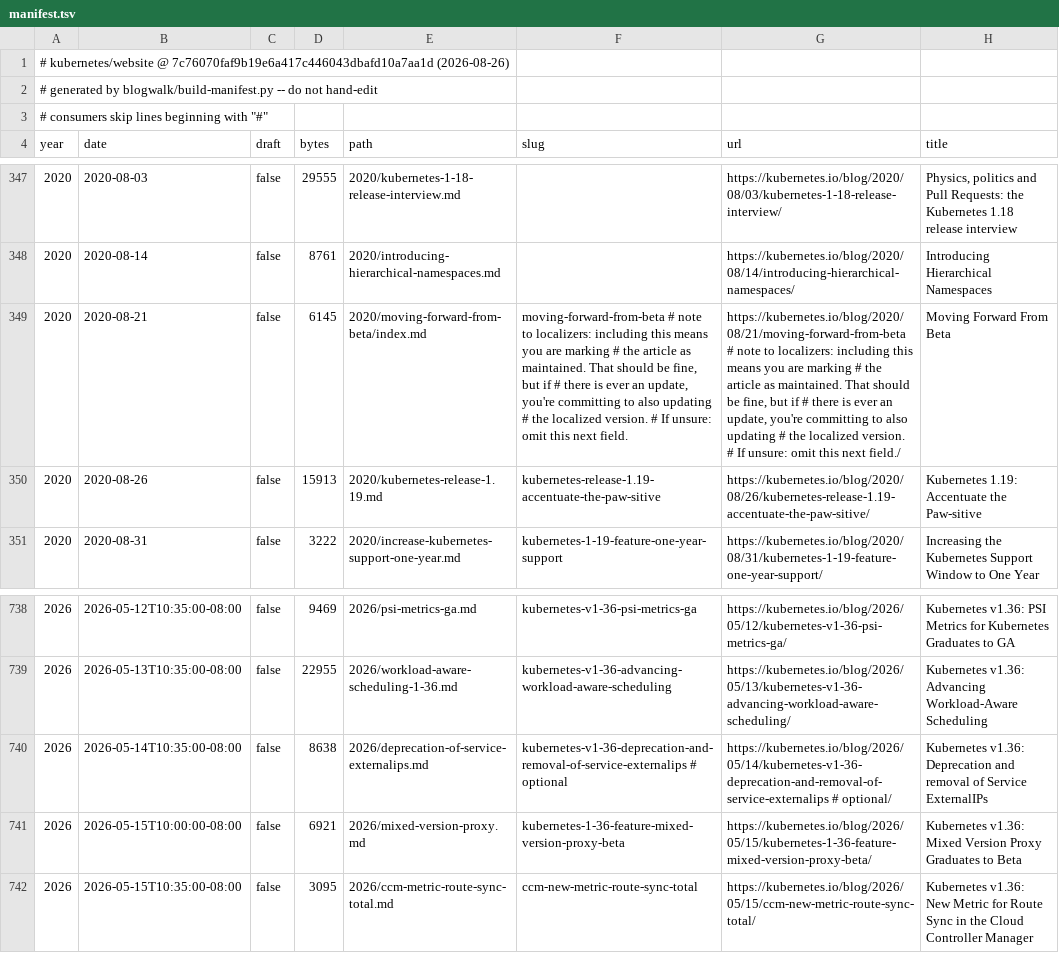
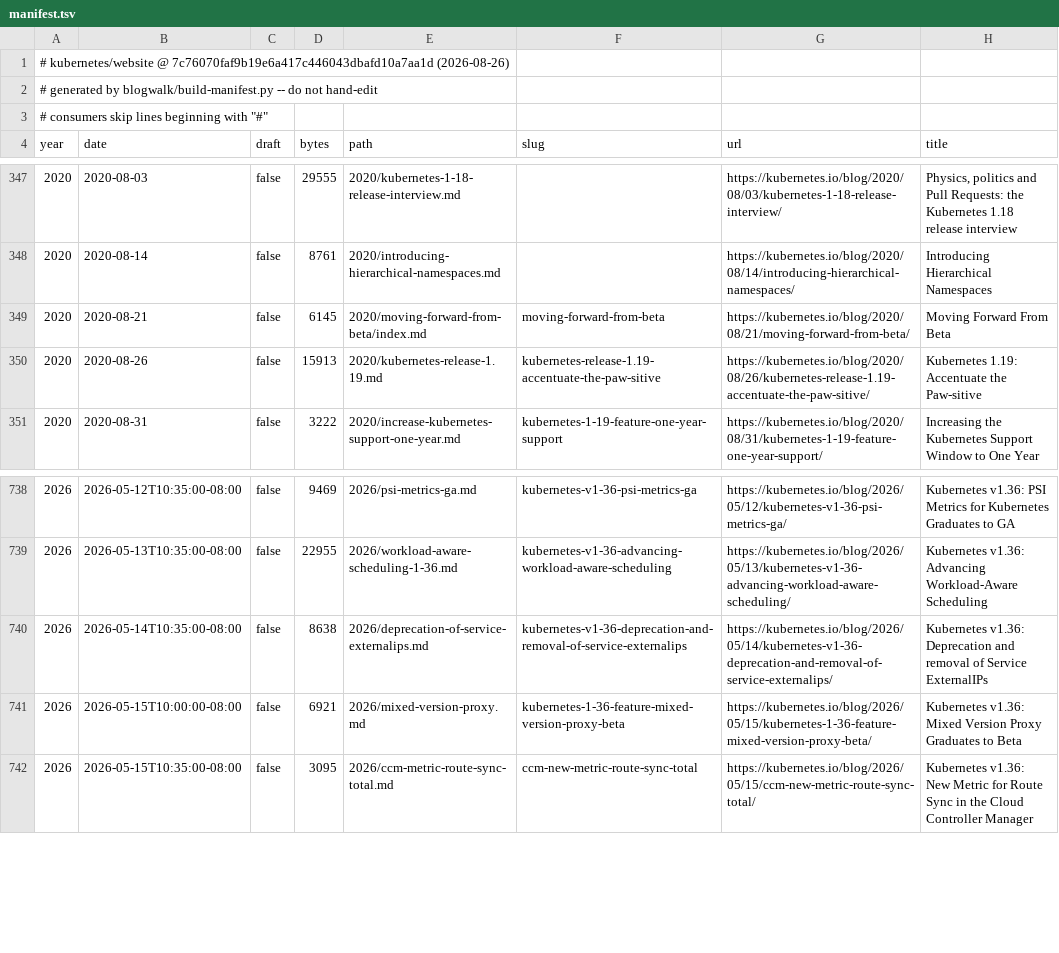
Before and after one commit to k3ii/k8s-academy, a TSV file: blogwalk/manifest.tsv, drawn as a sheet; only a part is shown, gaps mark what is left out; the diff names each change by its address in the sheet, - before the commit and + after, or states it on an @@ line.

```diff
--- a/blogwalk/manifest.tsv
+++ b/blogwalk/manifest.tsv
-F349 (slug): moving-forward-from-beta # note to localizers: including this means you are marking # the article as maintained. That should be fine, but if # there is ever an update, you're committing to also updating # the localized version. # If unsure: omit this next field.
+F349 (slug): moving-forward-from-beta
-G349 (url): https://kubernetes.io/blog/2020/08/21/moving-forward-from-beta # note to localizers: including this means you are marking # the article as maintained. That should be fine, but if # there is ever an update, you're committing to also updating # the localized version. # If unsure: omit this next field./
+G349 (url): https://kubernetes.io/blog/2020/08/21/moving-forward-from-beta/
-F740 (slug): kubernetes-v1-36-deprecation-and-removal-of-service-externalips # optional
+F740 (slug): kubernetes-v1-36-deprecation-and-removal-of-service-externalips
-G740 (url): https://kubernetes.io/blog/2026/05/14/kubernetes-v1-36-deprecation-and-removal-of-service-externalips # optional/
+G740 (url): https://kubernetes.io/blog/2026/05/14/kubernetes-v1-36-deprecation-and-removal-of-service-externalips/
```
Also changed, not shown: 1 other file.
